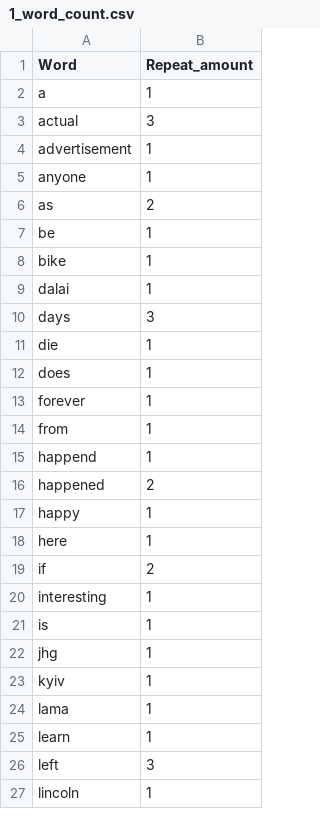
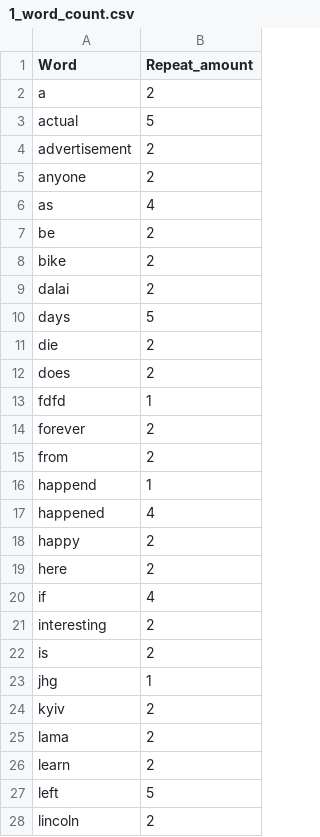
Before and after one commit to SAlfavitska/python-dqa, a CSV file: Task_10/1_word_count.csv, drawn as a sheet; only a part is shown; the diff covers the shown part only.

```diff
--- a/Task_10/1_word_count.csv
+++ b/Task_10/1_word_count.csv
@@ -1,27 +1,28 @@
 Word,Repeat_amount
-a,1
-actual,3
-advertisement,1
-anyone,1
-as,2
-be,1
-bike,1
-dalai,1
-days,3
-die,1
-does,1
-forever,1
-from,1
+a,2
+actual,5
+advertisement,2
+anyone,2
+as,4
+be,2
+bike,2
+dalai,2
+days,5
+die,2
+does,2
+fdfd,1
+forever,2
+from,2
 happend,1
-happened,2
-happy,1
-here,1
-if,2
-interesting,1
-is,1
+happened,4
+happy,2
+here,2
+if,4
+interesting,2
+is,2
 jhg,1
-kyiv,1
-lama,1
-learn,1
-left,3
-lincoln,1
+kyiv,2
+lama,2
+learn,2
+left,5
+lincoln,2
```
Also changed, not shown: 1 added row and 25 edited cells elsewhere in this file, Task_10/2_letters_stat.csv, 3 other files.
